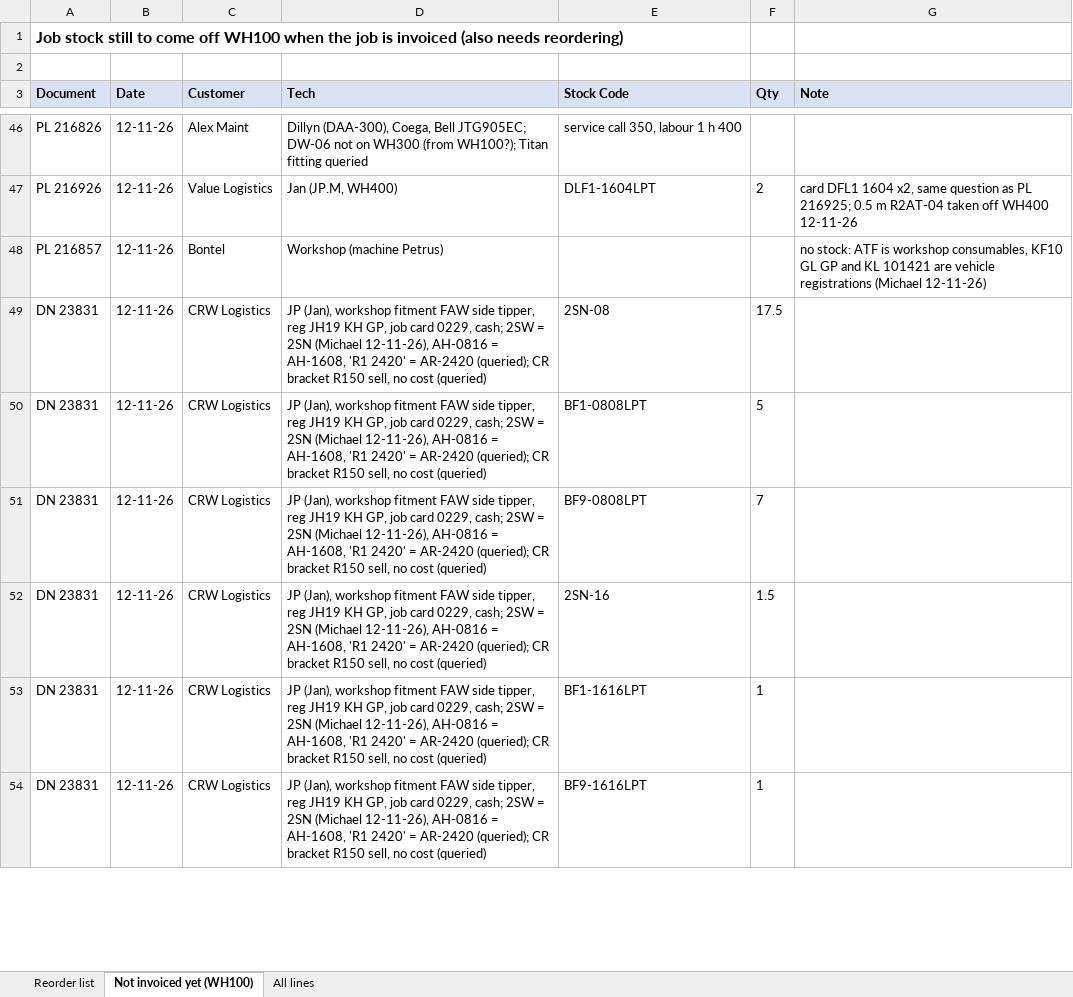
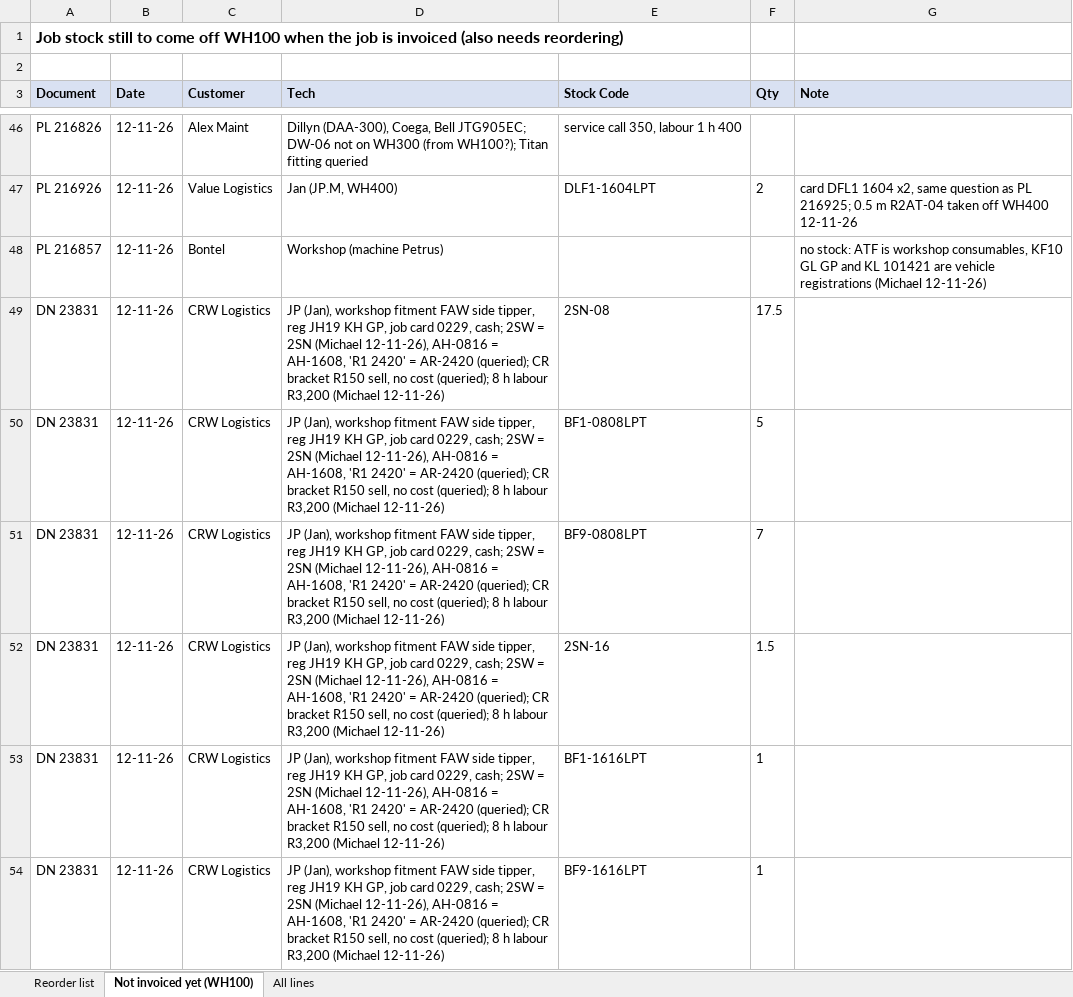
Before and after one commit to MichaelB1300/Pirtek-stock---live, an Excel workbook: Sold_November_2026.xlsx, sheet Not invoiced yet (WH100), drawn as a sheet; only a part is shown, gaps mark what is left out; values as stored, in another font and other column widths than the file's, no borders; the diff covers the shown part only; the diff names each change by its address in the sheet, - before the commit and + after, or states it on an @@ line.

```diff
--- a/Sold_November_2026.xlsx (sheet Not invoiced yet (WH100))
+++ b/Sold_November_2026.xlsx (sheet Not invoiced yet (WH100))
-D49:D54 (Tech): …no cost (queried)
+D49:D54 (Tech): …no cost (queried); 8 h labour R3,200 (Michael 12-11-26)
```
Also changed, not shown: 17 edited cells elsewhere in this sheet, job-sheets/DN_23831_CRW_Logistics_Cost_Sell.xlsx, 4 other files.
